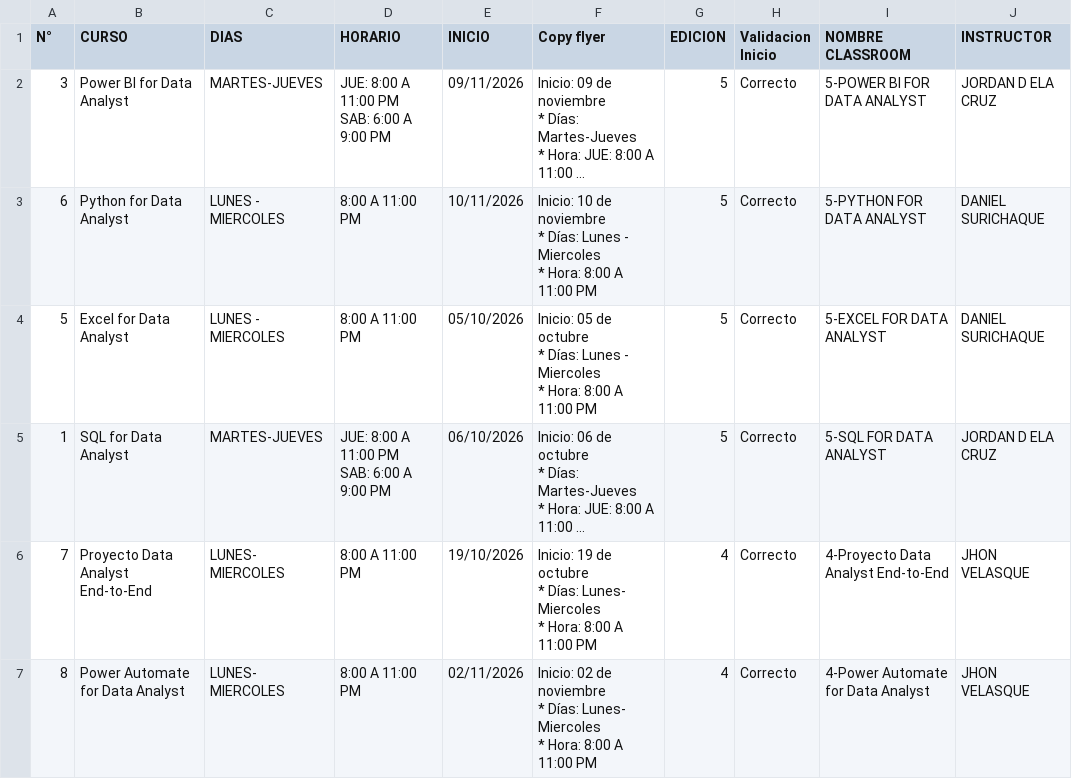
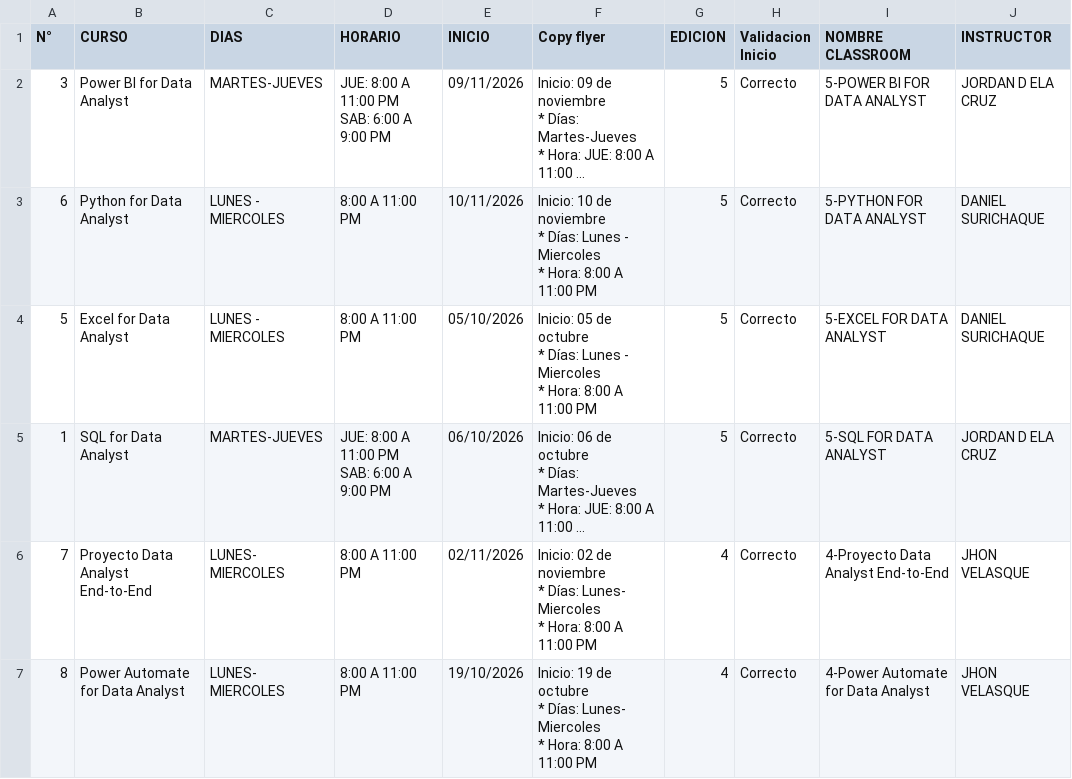
Before and after one commit to carlos311711-dot/dataacademy, a CSV file: public/data/cursos.csv, drawn as a sheet; long unchanged cells end in …; ↵ is a line break in a cell; the diff names each change by its address in the sheet, - before the commit and + after, or states it on an @@ line.

```diff
--- a/public/data/cursos.csv
+++ b/public/data/cursos.csv
-E6 (INICIO): 19/10/2026
+E6 (INICIO): 02/11/2026
-F6 (Copy flyer): Inicio: 19 de octubre ↵ * Días:…
+F6 (Copy flyer): Inicio: 02 de noviembre ↵ * Días:…
-E7 (INICIO): 02/11/2026
+E7 (INICIO): 19/10/2026
-F7 (Copy flyer): Inicio: 02 de noviembre ↵ * Días:…
+F7 (Copy flyer): Inicio: 19 de octubre ↵ * Días:…
```
Also changed, not shown: 3 other files.
